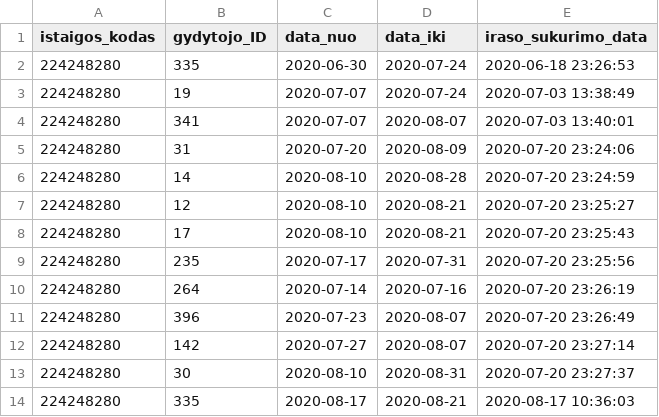
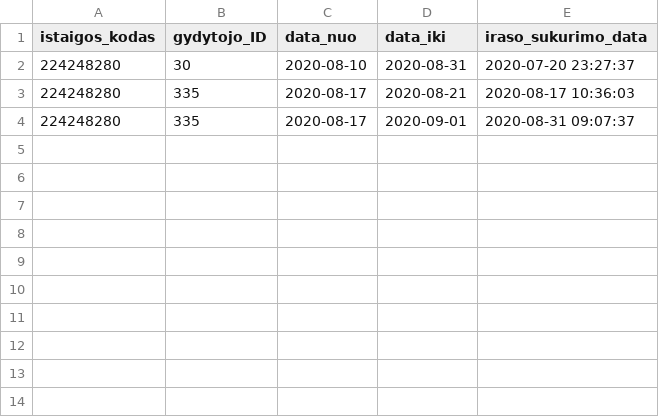
Before and after one commit to vilnius/lazdynu-poliklinika, a CSV file: 224245280_doctors_excluded.csv, drawn as a sheet.

Commit message:
LP automatic update

```diff
--- a/224245280_doctors_excluded.csv
+++ b/224245280_doctors_excluded.csv
@@ -1,14 +1,4 @@
 istaigos_kodas;gydytojo_ID;data_nuo;data_iki;iraso_sukurimo_data
-224248280;335;2020-06-30;2020-07-24;2020-06-18 23:26:53
-224248280;19;2020-07-07;2020-07-24;2020-07-03 13:38:49
-224248280;341;2020-07-07;2020-08-07;2020-07-03 13:40:01
-224248280;31;2020-07-20;2020-08-09;2020-07-20 23:24:06
-224248280;14;2020-08-10;2020-08-28;2020-07-20 23:24:59
-224248280;12;2020-08-10;2020-08-21;2020-07-20 23:25:27
-224248280;17;2020-08-10;2020-08-21;2020-07-20 23:25:43
-224248280;235;2020-07-17;2020-07-31;2020-07-20 23:25:56
-224248280;264;2020-07-14;2020-07-16;2020-07-20 23:26:19
-224248280;396;2020-07-23;2020-08-07;2020-07-20 23:26:49
-224248280;142;2020-07-27;2020-08-07;2020-07-20 23:27:14
 224248280;30;2020-08-10;2020-08-31;2020-07-20 23:27:37
 224248280;335;2020-08-17;2020-08-21;2020-08-17 10:36:03
+224248280;335;2020-08-17;2020-09-01;2020-08-31 09:07:37
```
